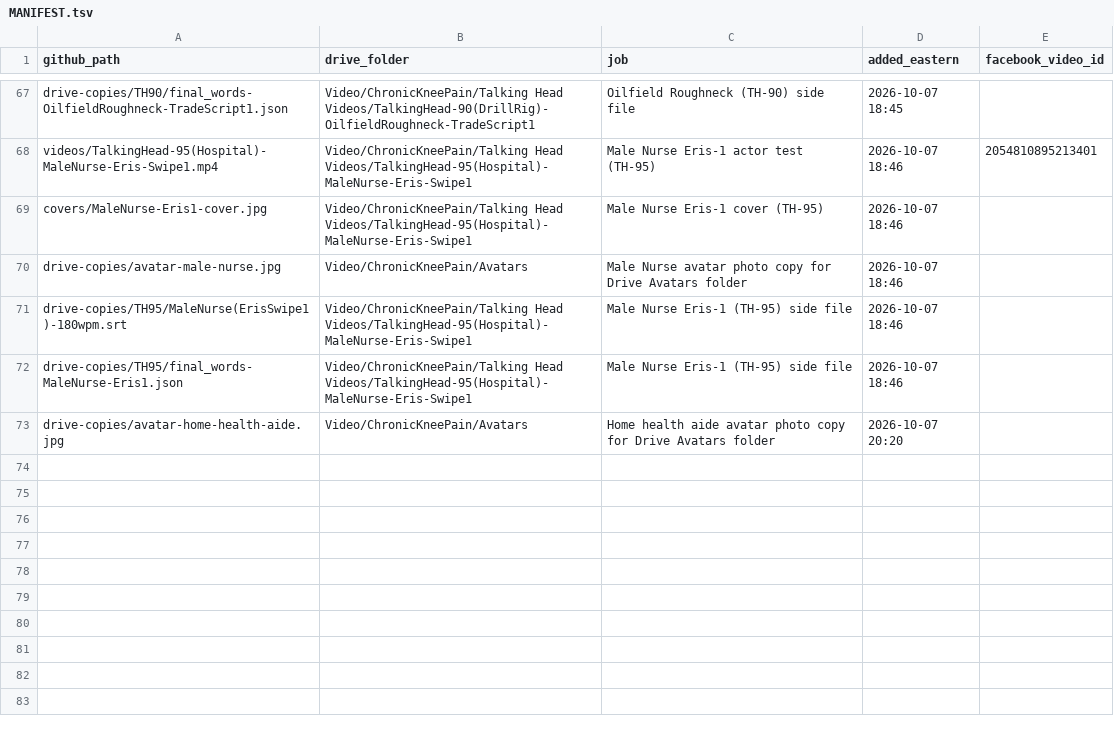
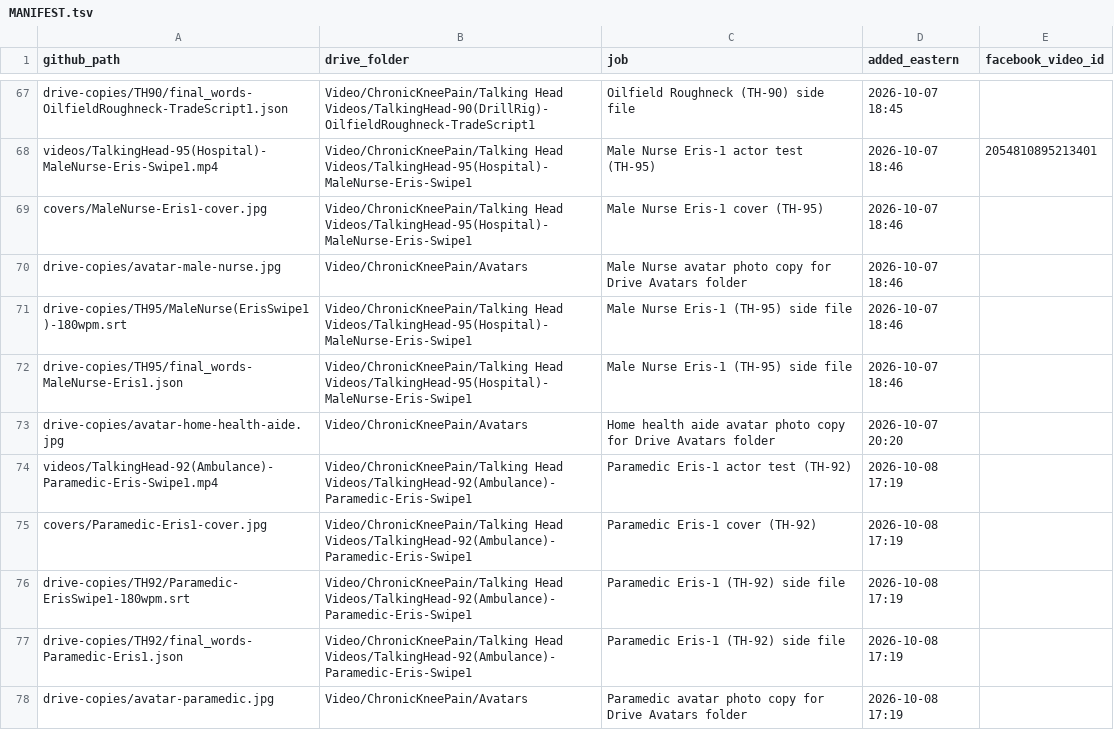
Before and after one commit to jamaljenkinspromo-cpu/kr-videos, a TSV file: MANIFEST.tsv, drawn as a sheet; only a part is shown, gaps mark what is left out; the diff names each change by its address in the sheet, - before the commit and + after, or states it on an @@ line.

```diff
--- a/MANIFEST.tsv
+++ b/MANIFEST.tsv
+row 74: videos/TalkingHead-92(Ambulance)-Paramedic-Eris-Swipe1.mp4 | Video/ChronicKneePain/Talking Head Videos/TalkingHead-92(Ambulance)-Paramedic-Eris-Swipe1 | Paramedic Eris-1 actor test (TH-92) | 2026-10-08 17:19
+row 75: covers/Paramedic-Eris1-cover.jpg | Video/ChronicKneePain/Talking Head Videos/TalkingHead-92(Ambulance)-Paramedic-Eris-Swipe1 | Paramedic Eris-1 cover (TH-92) | 2026-10-08 17:19
+row 76: drive-copies/TH92/Paramedic-ErisSwipe1-180wpm.srt | Video/ChronicKneePain/Talking Head Videos/TalkingHead-92(Ambulance)-Paramedic-Eris-Swipe1 | Paramedic Eris-1 (TH-92) side file | 2026-10-08 17:19
+row 77: drive-copies/TH92/final_words-Paramedic-Eris1.json | Video/ChronicKneePain/Talking Head Videos/TalkingHead-92(Ambulance)-Paramedic-Eris-Swipe1 | Paramedic Eris-1 (TH-92) side file | 2026-10-08 17:19
+row 78: drive-copies/avatar-paramedic.jpg | Video/ChronicKneePain/Avatars | Paramedic avatar photo copy for Drive Avatars folder | 2026-10-08 17:19
```
Also changed, not shown: 5 other files.
